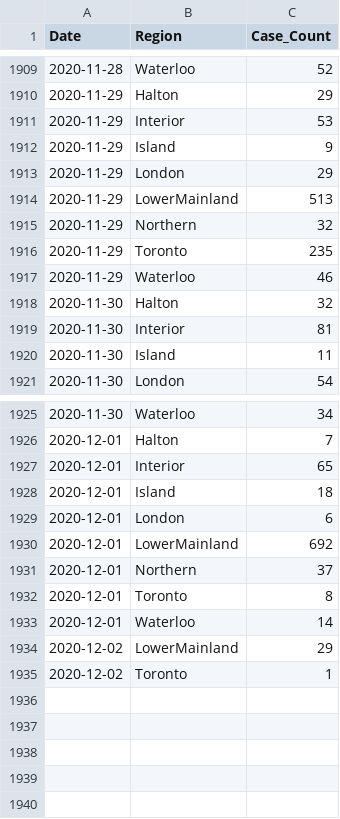
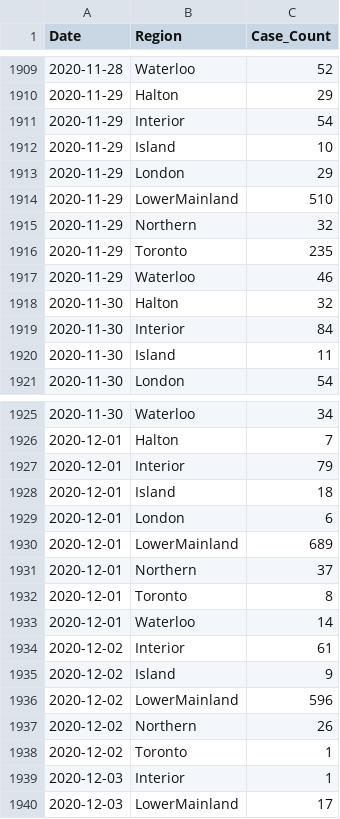
Before and after one commit to peliopoulos/COVID, a CSV file: Regional-Case-Data.csv, drawn as a sheet; only a part is shown, gaps mark what is left out; the diff covers the shown part only.

Commit message:
update files

```diff
--- a/Regional-Case-Data.csv
+++ b/Regional-Case-Data.csv
@@ -1910,6 +1910,6 @@ Date,Region,Case_Count
 2020-11-29,Halton,29
-2020-11-29,Interior,53
-2020-11-29,Island,9
+2020-11-29,Interior,54
+2020-11-29,Island,10
 2020-11-29,London,29
-2020-11-29,LowerMainland,513
+2020-11-29,LowerMainland,510
 2020-11-29,Northern,32
@@ -1918,3 +1918,3 @@ Date,Region,Case_Count
 2020-11-30,Halton,32
-2020-11-30,Interior,81
+2020-11-30,Interior,84
 2020-11-30,Island,11
@@ -1926,6 +1926,6 @@ Date,Region,Case_Count
 2020-12-01,Halton,7
-2020-12-01,Interior,65
+2020-12-01,Interior,79
 2020-12-01,Island,18
 2020-12-01,London,6
-2020-12-01,LowerMainland,692
+2020-12-01,LowerMainland,689
 2020-12-01,Northern,37
@@ -1933,3 +1933,8 @@ Date,Region,Case_Count
 2020-12-01,Waterloo,14
-2020-12-02,LowerMainland,29
+2020-12-02,Interior,61
+2020-12-02,Island,9
+2020-12-02,LowerMainland,596
+2020-12-02,Northern,26
 2020-12-02,Toronto,1
+2020-12-03,Interior,1
+2020-12-03,LowerMainland,17
```
Also changed, not shown: 12 edited cells elsewhere in this file.
